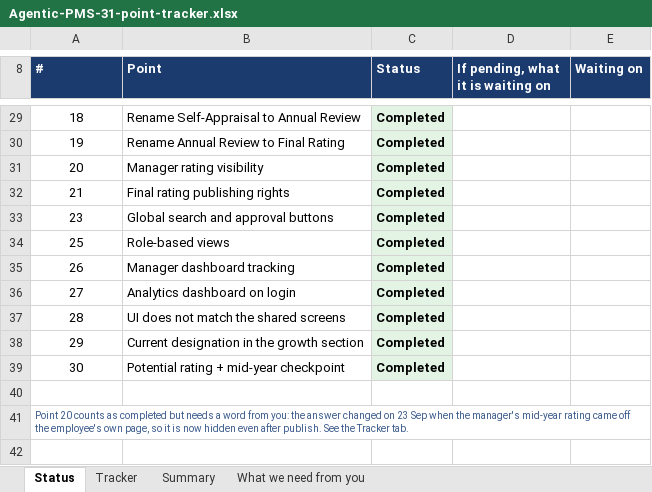
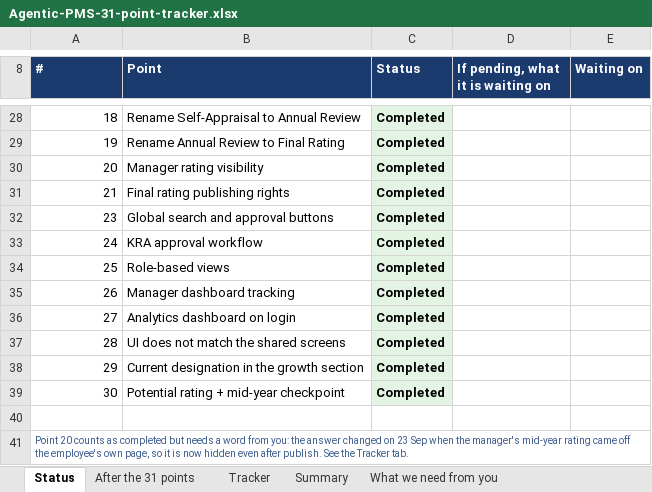
Before and after one commit to shreynigam63/Mindgate-PMS, an Excel workbook: docs/Agentic-PMS-31-point-tracker.xlsx, sheet Status, drawn as a sheet; only a part is shown, gaps mark what is left out; values as stored, in another font and other column widths than the file's, no borders; addresses are those after the commit; the diff covers the shown part only; the diff names each change by its address in the sheet, - before the commit and + after, or states it on an @@ line.

```diff
--- a/docs/Agentic-PMS-31-point-tracker.xlsx (sheet Status)
+++ b/docs/Agentic-PMS-31-point-tracker.xlsx (sheet Status)
+sheet tab: After the 31 points
-A28:A32 alignment: center
+A28:A32 alignment: right
+row 33: 24 | KRA approval workflow | Completed
-A34:A39 alignment: center
+A34:A39 alignment: right
```
Also changed, not shown: 1 removed row, 14 edited cells and cell formats elsewhere in this sheet, sheet Tracker.
